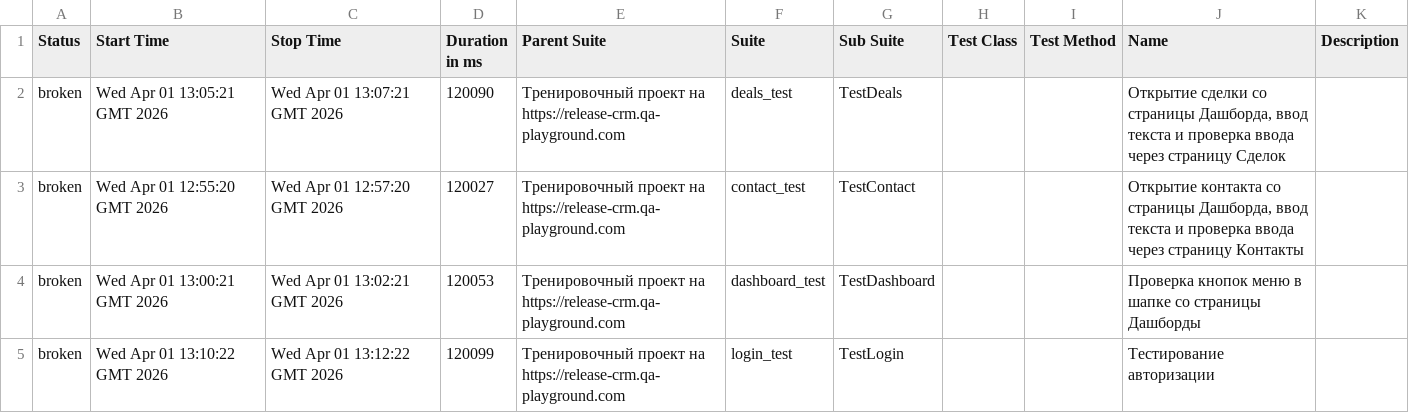
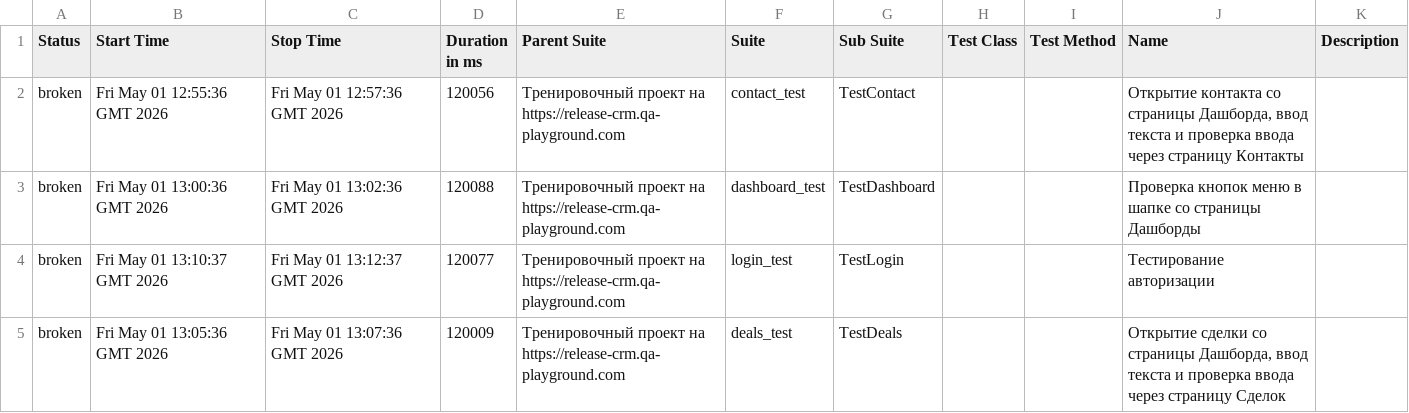
Before and after one commit to yaroslav1171717/Page_Object_Model_DZ, a CSV file: data/suites.csv, drawn as a sheet.

```diff
--- a/data/suites.csv
+++ b/data/suites.csv
@@ -1,5 +1,5 @@
 "Status","Start Time","Stop Time","Duration in ms","Parent Suite","Suite","Sub Suite","Test Class","Test Method","Name","Description"
-"broken","Wed Apr 01 13:05:21 GMT 2026","Wed Apr 01 13:07:21 GMT 2026","120090","Тренировочный проект на https://release-crm.qa-playground.com","deals_test","TestDeals","","","Открытие сделки со страницы Дашборда, ввод текста и проверка ввода через страницу Сделок",""
-"broken","Wed Apr 01 12:55:20 GMT 2026","Wed Apr 01 12:57:20 GMT 2026","120027","Тренировочный проект на https://release-crm.qa-playground.com","contact_test","TestContact","","","Открытие контакта со страницы Дашборда, ввод текста и проверка ввода через страницу Контакты",""
-"broken","Wed Apr 01 13:00:21 GMT 2026","Wed Apr 01 13:02:21 GMT 2026","120053","Тренировочный проект на https://release-crm.qa-playground.com","dashboard_test","TestDashboard","","","Проверка кнопок меню в шапке со страницы Дашборды",""
-"broken","Wed Apr 01 13:10:22 GMT 2026","Wed Apr 01 13:12:22 GMT 2026","120099","Тренировочный проект на https://release-crm.qa-playground.com","login_test","TestLogin","","","Тестирование авторизации",""
+"broken","Fri May 01 12:55:36 GMT 2026","Fri May 01 12:57:36 GMT 2026","120056","Тренировочный проект на https://release-crm.qa-playground.com","contact_test","TestContact","","","Открытие контакта со страницы Дашборда, ввод текста и проверка ввода через страницу Контакты",""
+"broken","Fri May 01 13:00:36 GMT 2026","Fri May 01 13:02:36 GMT 2026","120088","Тренировочный проект на https://release-crm.qa-playground.com","dashboard_test","TestDashboard","","","Проверка кнопок меню в шапке со страницы Дашборды",""
+"broken","Fri May 01 13:10:37 GMT 2026","Fri May 01 13:12:37 GMT 2026","120077","Тренировочный проект на https://release-crm.qa-playground.com","login_test","TestLogin","","","Тестирование авторизации",""
+"broken","Fri May 01 13:05:36 GMT 2026","Fri May 01 13:07:36 GMT 2026","120009","Тренировочный проект на https://release-crm.qa-playground.com","deals_test","TestDeals","","","Открытие сделки со страницы Дашборда, ввод текста и проверка ввода через страницу Сделок",""
```
Also changed, not shown: 26 other files.
